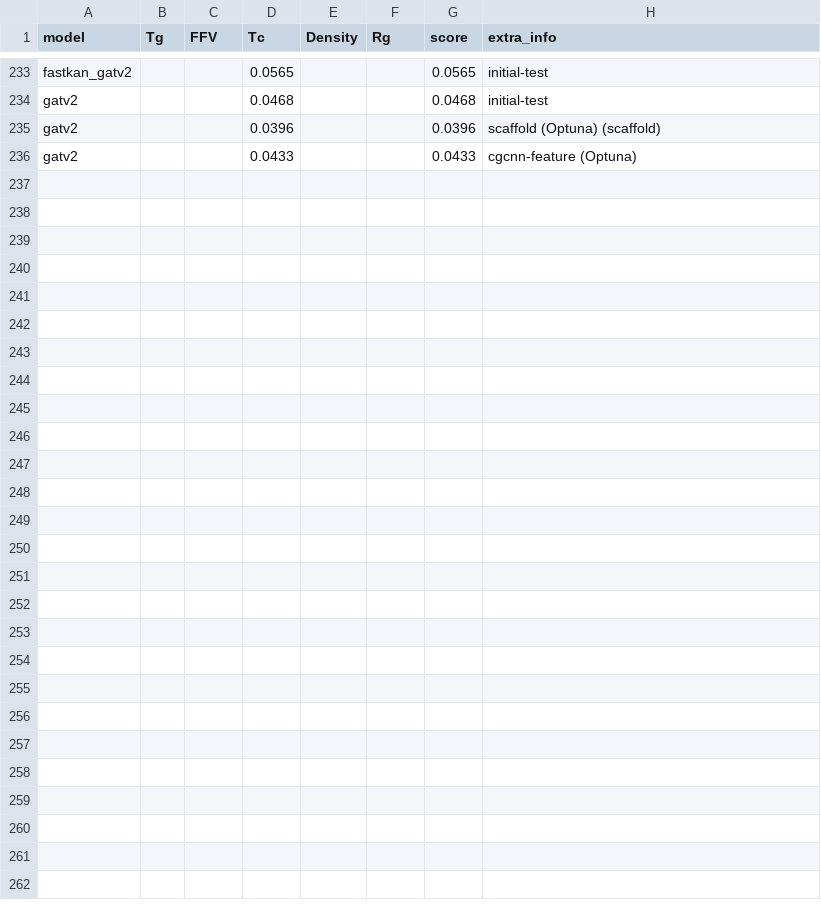
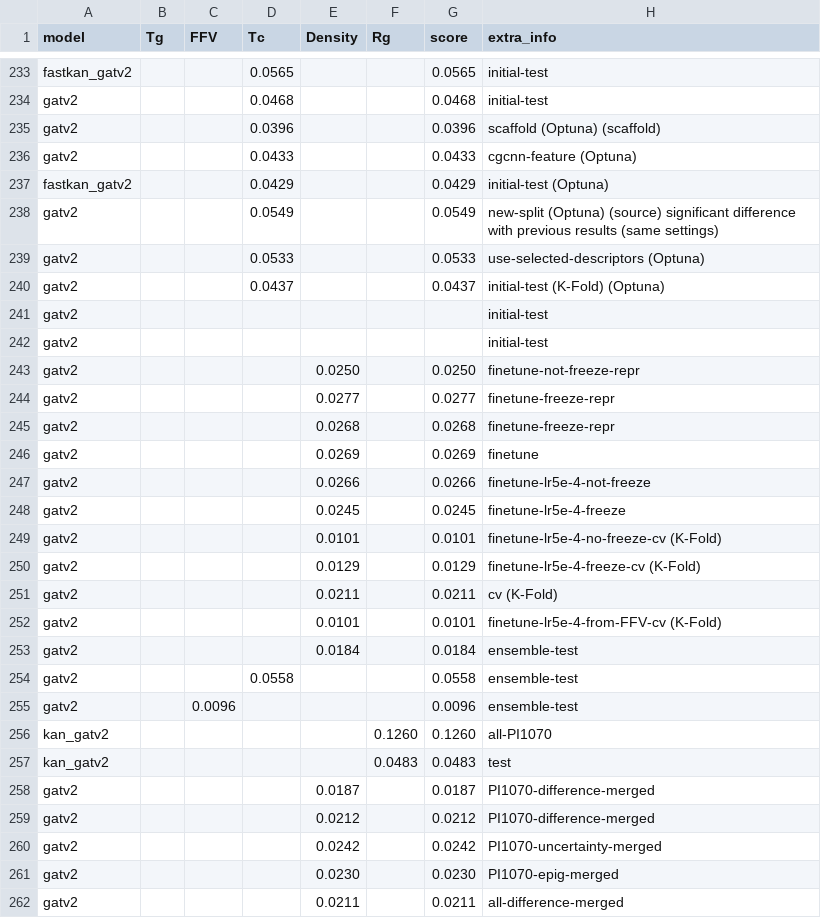
Before and after one commit to fate1997/polymon, a CSV file: performance.csv, drawn as a sheet; only a part is shown, gaps mark what is left out.

Commit message:
update results

```diff
--- a/performance.csv
+++ b/performance.csv
@@ -236 +236,27 @@ gatv2,,,0.0396,,,0.0396,scaffold (Optuna) (scaffold)
 gatv2,,,0.0433,,,0.0433,cgcnn-feature (Optuna)
+fastkan_gatv2,,,0.0429,,,0.0429,initial-test (Optuna)
+gatv2,,,0.0549,,,0.0549,new-split (Optuna) (source) significant difference with previous results (same settings)
+gatv2,,,0.0533,,,0.0533,use-selected-descriptors (Optuna)
+gatv2,,,0.0437,,,0.0437,initial-test (K-Fold) (Optuna)
+gatv2,,,,,,,initial-test
+gatv2,,,,,,,initial-test
+gatv2,,,,0.0250,,0.0250,finetune-not-freeze-repr
+gatv2,,,,0.0277,,0.0277,finetune-freeze-repr
+gatv2,,,,0.0268,,0.0268,finetune-freeze-repr
+gatv2,,,,0.0269,,0.0269,finetune
+gatv2,,,,0.0266,,0.0266,finetune-lr5e-4-not-freeze
+gatv2,,,,0.0245,,0.0245,finetune-lr5e-4-freeze
+gatv2,,,,0.0101,,0.0101,finetune-lr5e-4-no-freeze-cv (K-Fold)
+gatv2,,,,0.0129,,0.0129,finetune-lr5e-4-freeze-cv (K-Fold)
+gatv2,,,,0.0211,,0.0211,cv (K-Fold)
+gatv2,,,,0.0101,,0.0101,finetune-lr5e-4-from-FFV-cv (K-Fold)
+gatv2,,,,0.0184,,0.0184,ensemble-test
+gatv2,,,0.0558,,,0.0558,ensemble-test
+gatv2,,0.0096,,,,0.0096,ensemble-test
+kan_gatv2,,,,,0.1260,0.1260,all-PI1070
+kan_gatv2,,,,,0.0483,0.0483,test
+gatv2,,,,0.0187,,0.0187,PI1070-difference-merged
+gatv2,,,,0.0212,,0.0212,PI1070-difference-merged
+gatv2,,,,0.0242,,0.0242,PI1070-uncertainty-merged
+gatv2,,,,0.0230,,0.0230,PI1070-epig-merged
+gatv2,,,,0.0211,,0.0211,all-difference-merged
```
Also changed, not shown: 2 other files.
